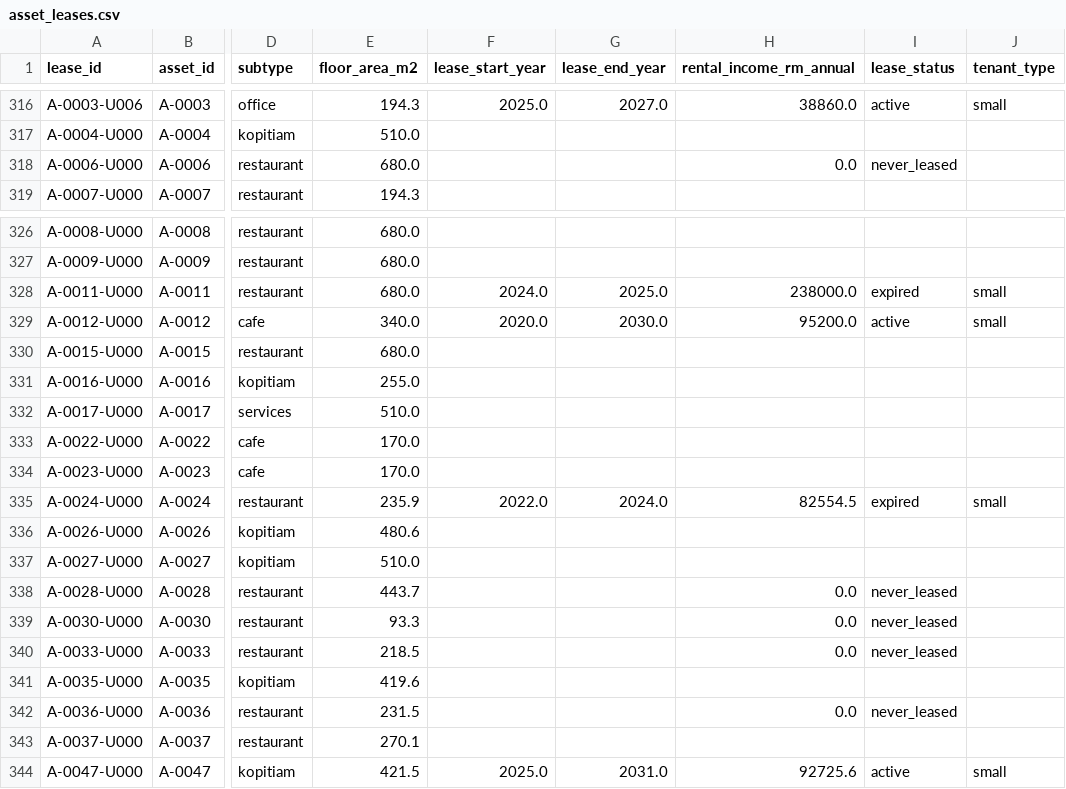
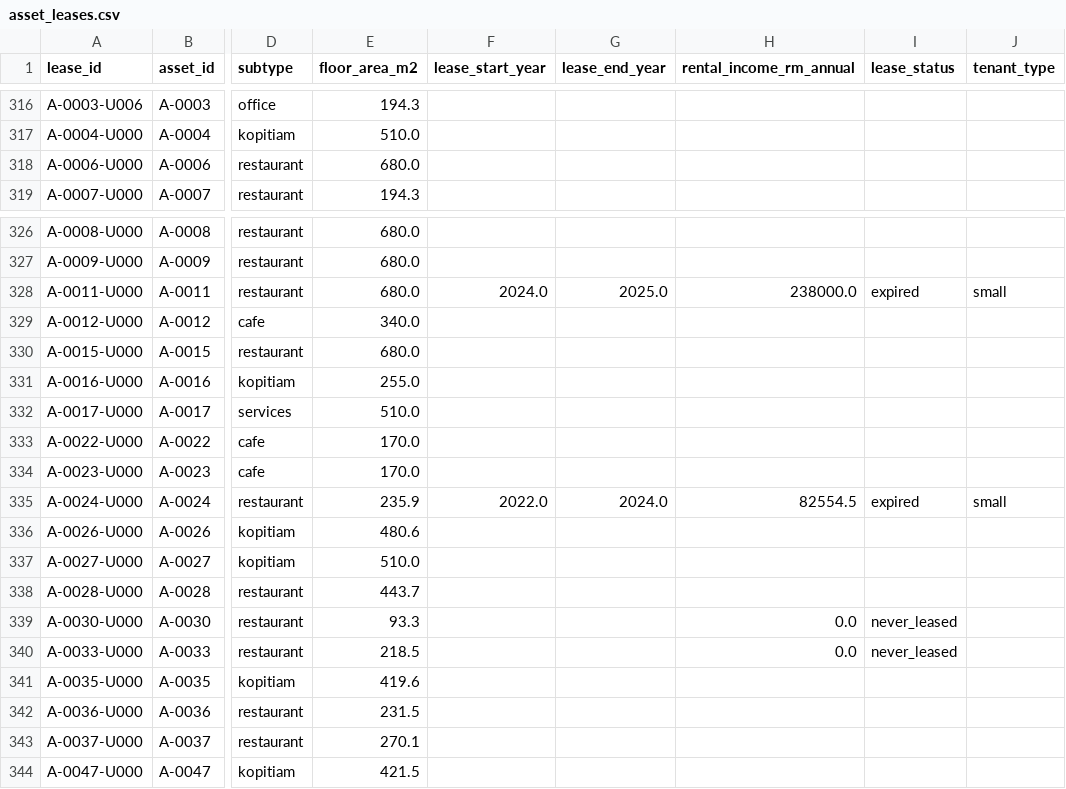
Before and after one commit to chan050516-sudo/Living_Masterplan, a CSV file: bukit_jelutong/processed/business/asset_leases.csv, drawn as a sheet; only a part is shown, gaps mark what is left out; the diff covers the shown part only; the diff names each change by its address in the sheet, - before the commit and + after, or states it on an @@ line.

```diff
--- a/bukit_jelutong/processed/business/asset_leases.csv
+++ b/bukit_jelutong/processed/business/asset_leases.csv
-F316 (lease_start_year): 2025.0
+F316 (lease_start_year): (empty)
-G316 (lease_end_year): 2027.0
+G316 (lease_end_year): (empty)
-H316 (rental_income_rm_annual): 38860.0
+H316 (rental_income_rm_annual): (empty)
-I316 (lease_status): active
+I316 (lease_status): (empty)
-J316 (tenant_type): small
+J316 (tenant_type): (empty)
-H318 (rental_income_rm_annual): 0.0
+H318 (rental_income_rm_annual): (empty)
-I318 (lease_status): never_leased
+I318 (lease_status): (empty)
-F329 (lease_start_year): 2020.0
+F329 (lease_start_year): (empty)
-G329 (lease_end_year): 2030.0
+G329 (lease_end_year): (empty)
-H329 (rental_income_rm_annual): 95200.0
+H329 (rental_income_rm_annual): (empty)
-I329 (lease_status): active
+I329 (lease_status): (empty)
-J329 (tenant_type): small
+J329 (tenant_type): (empty)
-H338 (rental_income_rm_annual): 0.0
+H338 (rental_income_rm_annual): (empty)
-I338 (lease_status): never_leased
+I338 (lease_status): (empty)
-H342 (rental_income_rm_annual): 0.0
+H342 (rental_income_rm_annual): (empty)
-I342 (lease_status): never_leased
+I342 (lease_status): (empty)
-F344 (lease_start_year): 2025.0
+F344 (lease_start_year): (empty)
-G344 (lease_end_year): 2031.0
+G344 (lease_end_year): (empty)
-H344 (rental_income_rm_annual): 92725.6
+H344 (rental_income_rm_annual): (empty)
-I344 (lease_status): active
+I344 (lease_status): (empty)
-J344 (tenant_type): small
+J344 (tenant_type): (empty)
```
Also changed, not shown: 130 edited cells elsewhere in this file, bukit_jelutong/processed/business/asset_business_presence.csv, bukit_jelutong/processed/business/asset_lbs_metrics.csv, 22 other files.
